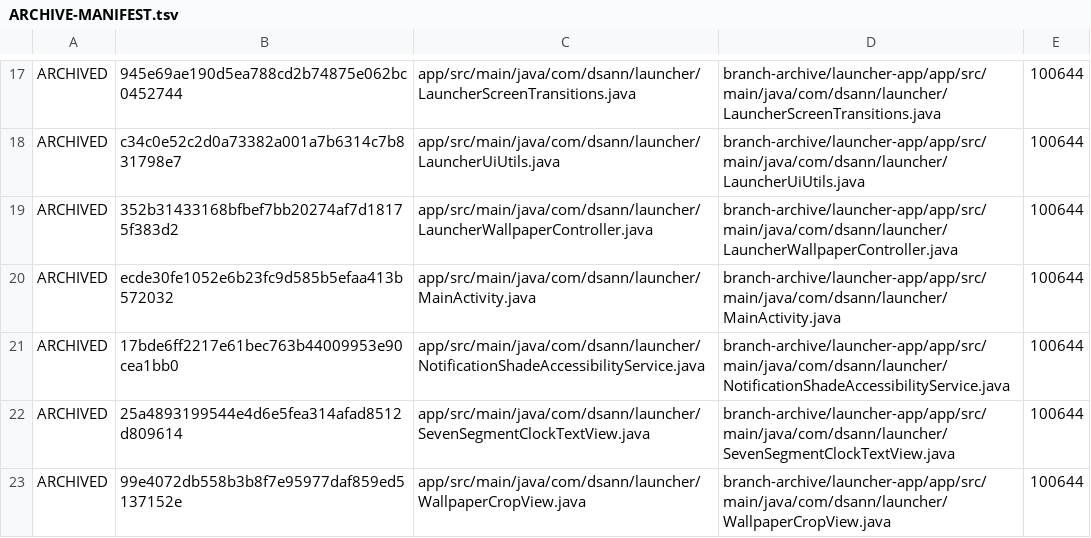
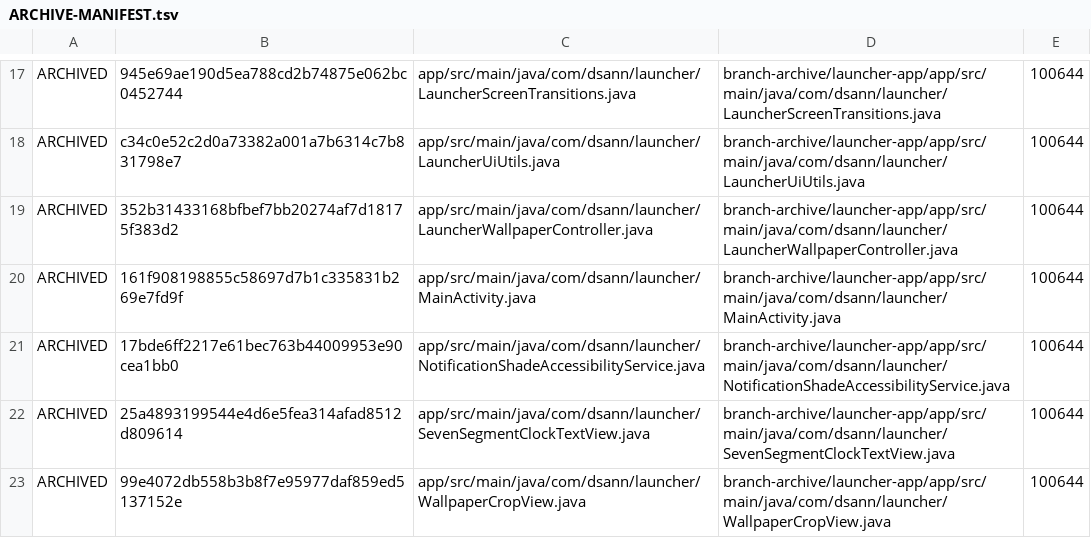
Before and after one commit to DS-ann/D.S-Apps, a TSV file: branch-archive/launcher-app/ARCHIVE-MANIFEST.tsv, drawn as a sheet; only a part is shown, gaps mark what is left out.

```diff
--- a/branch-archive/launcher-app/ARCHIVE-MANIFEST.tsv
+++ b/branch-archive/launcher-app/ARCHIVE-MANIFEST.tsv
@@ -19,3 +19,3 @@ ARCHIVED	c34c0e52c2d0a73382a001a7b6314c7b831798e7	app/src/main/java/com/dsann/la
 ARCHIVED	352b31433168bfbef7bb20274af7d18175f383d2	app/src/main/java/com/dsann/launcher/LauncherWallpaperController.java	branch-archive/launcher-app/app/src/main/java/com/dsann/launcher/LauncherWallpaperController.java	100644
-ARCHIVED	ecde30fe1052e6b23fc9d585b5efaa413b572032	app/src/main/java/com/dsann/launcher/MainActivity.java	branch-archive/launcher-app/app/src/main/java/com/dsann/launcher/MainActivity.java	100644
+ARCHIVED	161f908198855c58697d7b1c335831b269e7fd9f	app/src/main/java/com/dsann/launcher/MainActivity.java	branch-archive/launcher-app/app/src/main/java/com/dsann/launcher/MainActivity.java	100644
 ARCHIVED	17bde6ff2217e61bec763b44009953e90cea1bb0	app/src/main/java/com/dsann/launcher/NotificationShadeAccessibilityService.java	branch-archive/launcher-app/app/src/main/java/com/dsann/launcher/NotificationShadeAccessibilityService.java	100644
```
Also changed, not shown: 1 other file.
